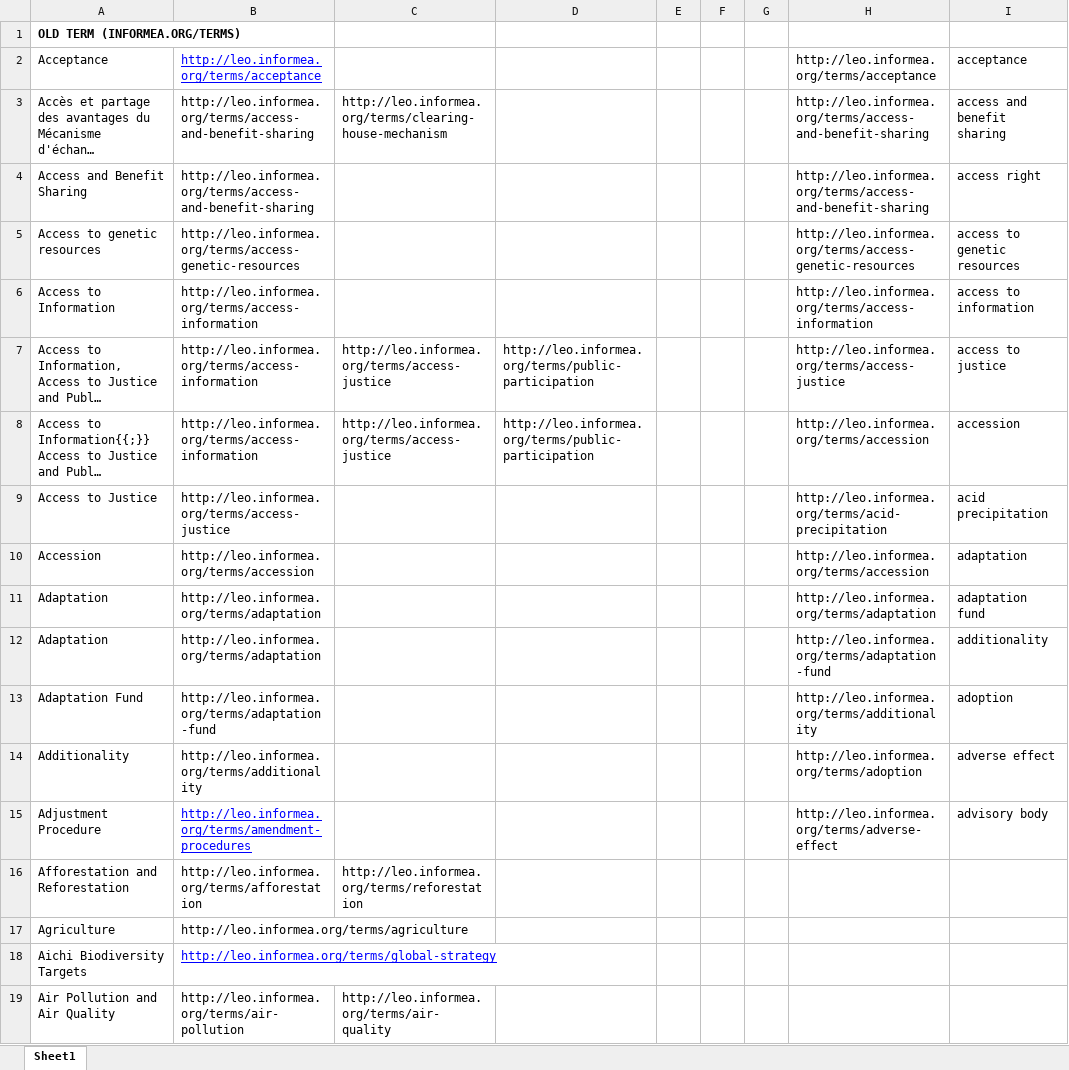
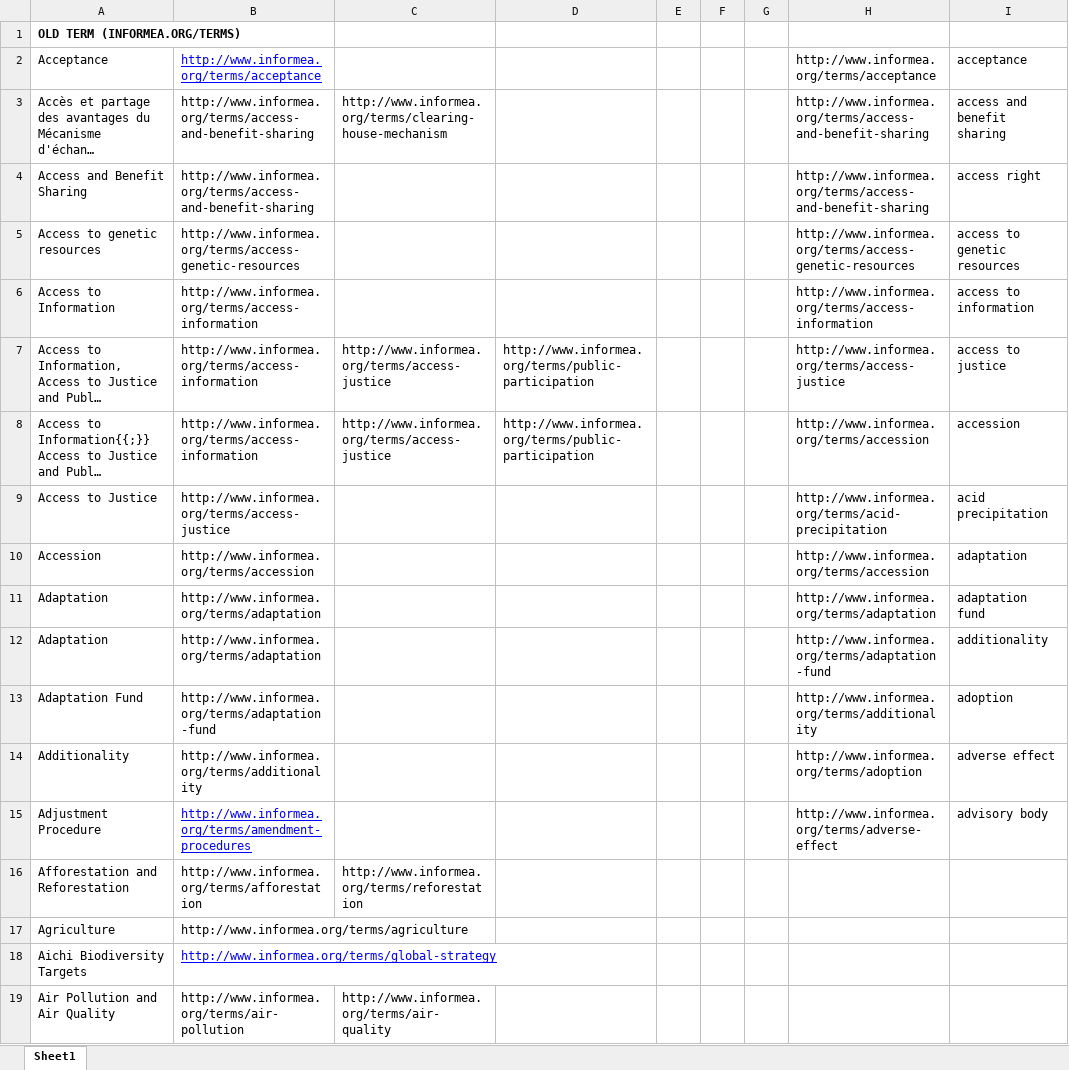
Before and after one commit to melish/informea, an Excel workbook: docroot/sites/all/modules/informea/thesaurus/data/informea-old-new-mappings.xlsx, sheet Sheet1, drawn as a sheet; only a part is shown; long unchanged cells end in …; values as stored, in another font and other column widths than the file's, no borders; the diff covers the shown part only; the diff names each change by its address in the sheet, - before the commit and + after, or states it on an @@ line.

Commit message:
Thesaurus sync: fixed the uris in excel file

```diff
--- a/docroot/sites/all/modules/informea/thesaurus/data/informea-old-new-mappings.xlsx (sheet Sheet1)
+++ b/docroot/sites/all/modules/informea/thesaurus/data/informea-old-new-mappings.xlsx (sheet Sheet1)
-B2: http://leo.informea.org/terms/acceptance
+B2: http://www.informea.org/terms/acceptance
-H2: http://leo.informea.org/terms/acceptance
+H2: http://www.informea.org/terms/acceptance
-B3:B4: http://leo.informea.org/terms/access-and-benefit-sharing
+B3:B4: http://www.informea.org/terms/access-and-benefit-sharing
-C3: http://leo.informea.org/terms/clearing-house-mechanism
+C3: http://www.informea.org/terms/clearing-house-mechanism
-H3:H4: http://leo.informea.org/terms/access-and-benefit-sharing
+H3:H4: http://www.informea.org/terms/access-and-benefit-sharing
-B5: http://leo.informea.org/terms/access-genetic-resources
+B5: http://www.informea.org/terms/access-genetic-resources
-H5: http://leo.informea.org/terms/access-genetic-resources
+H5: http://www.informea.org/terms/access-genetic-resources
-B6:B8: http://leo.informea.org/terms/access-information
+B6:B8: http://www.informea.org/terms/access-information
-H6: http://leo.informea.org/terms/access-information
+H6: http://www.informea.org/terms/access-information
-C7:C8: http://leo.informea.org/terms/access-justice
+C7:C8: http://www.informea.org/terms/access-justice
-D7:D8: http://leo.informea.org/terms/public-participation
+D7:D8: http://www.informea.org/terms/public-participation
-H7: http://leo.informea.org/terms/access-justice
+H7: http://www.informea.org/terms/access-justice
-H8: http://leo.informea.org/terms/accession
+H8: http://www.informea.org/terms/accession
-B9: http://leo.informea.org/terms/access-justice
+B9: http://www.informea.org/terms/access-justice
-H9: http://leo.informea.org/terms/acid-precipitation
+H9: http://www.informea.org/terms/acid-precipitation
-B10: http://leo.informea.org/terms/accession
+B10: http://www.informea.org/terms/accession
-H10: http://leo.informea.org/terms/accession
+H10: http://www.informea.org/terms/accession
-B11:B12: http://leo.informea.org/terms/adaptation
+B11:B12: http://www.informea.org/terms/adaptation
-H11: http://leo.informea.org/terms/adaptation
+H11: http://www.informea.org/terms/adaptation
-H12: http://leo.informea.org/terms/adaptation-fund
+H12: http://www.informea.org/terms/adaptation-fund
-B13: http://leo.informea.org/terms/adaptation-fund
+B13: http://www.informea.org/terms/adaptation-fund
-H13: http://leo.informea.org/terms/additionality
+H13: http://www.informea.org/terms/additionality
-B14: http://leo.informea.org/terms/additionality
+B14: http://www.informea.org/terms/additionality
-H14: http://leo.informea.org/terms/adoption
+H14: http://www.informea.org/terms/adoption
-B15: http://leo.informea.org/terms/amendment-procedures
+B15: http://www.informea.org/terms/amendment-procedures
-H15: http://leo.informea.org/terms/adverse-effect
+H15: http://www.informea.org/terms/adverse-effect
-B16: http://leo.informea.org/terms/afforestation
+B16: http://www.informea.org/terms/afforestation
-C16: http://leo.informea.org/terms/reforestation
+C16: http://www.informea.org/terms/reforestation
-B17: http://leo.informea.org/terms/agriculture
+B17: http://www.informea.org/terms/agriculture
-B18: http://leo.informea.org/terms/global-strategy
+B18: http://www.informea.org/terms/global-strategy
-B19: http://leo.informea.org/terms/air-pollution
+B19: http://www.informea.org/terms/air-pollution
-C19: http://leo.informea.org/terms/air-quality
+C19: http://www.informea.org/terms/air-quality
```
Also changed, not shown: 331 edited cells elsewhere in this sheet.
